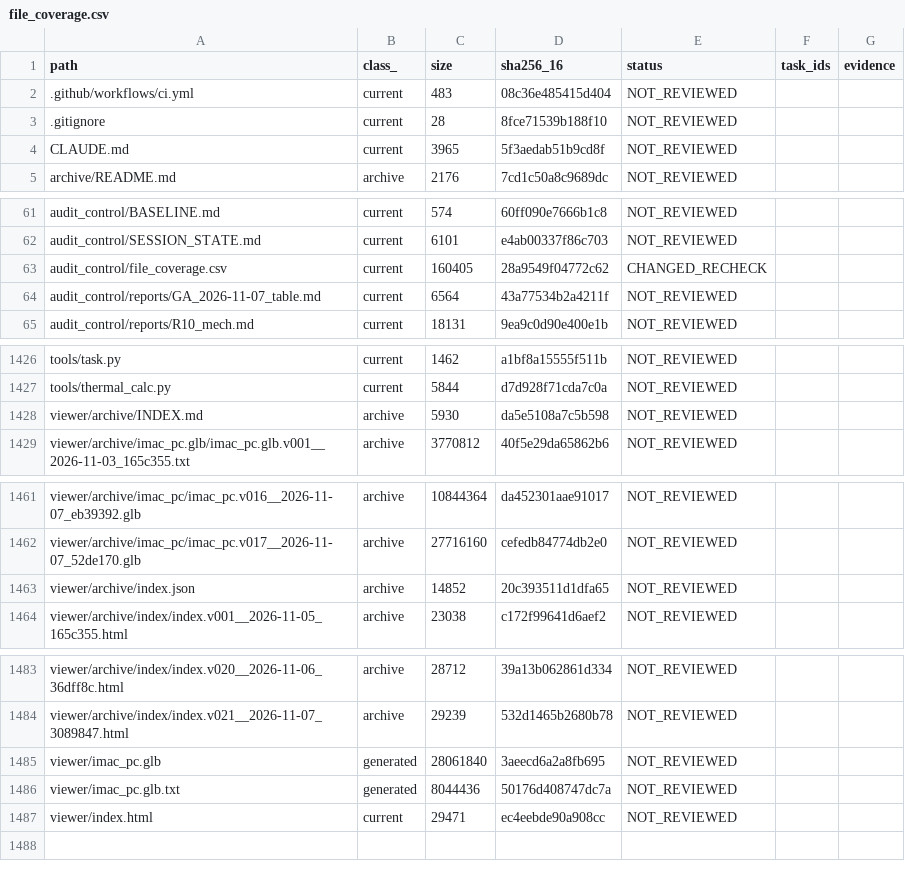
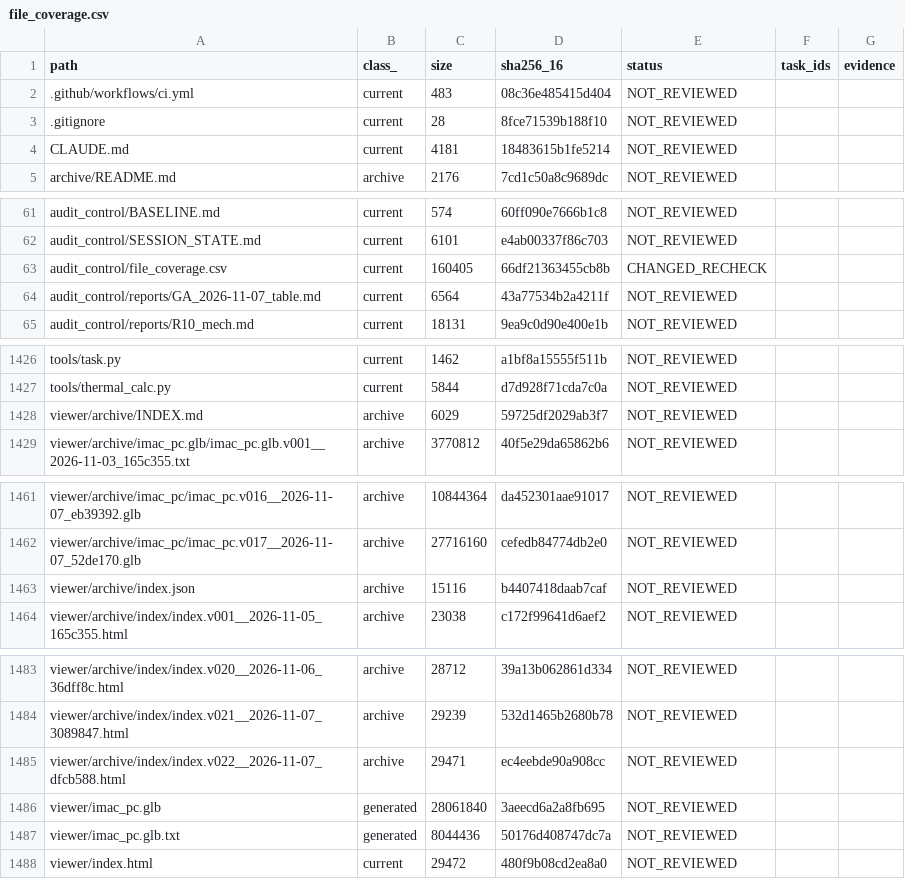
Before and after one commit to mai-ima/imac, a CSV file: audit_control/file_coverage.csv, drawn as a sheet; only a part is shown, gaps mark what is left out; the diff covers the shown part only.

```diff
--- a/audit_control/file_coverage.csv
+++ b/audit_control/file_coverage.csv
@@ -3,3 +3,3 @@ path,class_,size,sha256_16,status,task_ids,evidence
 .gitignore,current,28,8fce71539b188f10,NOT_REVIEWED,,
-CLAUDE.md,current,3965,5f3aedab51b9cd8f,NOT_REVIEWED,,
+CLAUDE.md,current,4181,18483615b1fe5214,NOT_REVIEWED,,
 archive/README.md,archive,2176,7cd1c50a8c9689dc,NOT_REVIEWED,,
@@ -62,3 +62,3 @@ audit_control/BASELINE.md,current,574,60ff090e7666b1c8,NOT_REVIEWED,,
 audit_control/SESSION_STATE.md,current,6101,e4ab00337f86c703,NOT_REVIEWED,,
-audit_control/file_coverage.csv,current,160405,28a9549f04772c62,CHANGED_RECHECK,,
+audit_control/file_coverage.csv,current,160405,66df21363455cb8b,CHANGED_RECHECK,,
 audit_control/reports/GA_2026-11-07_table.md,current,6564,43a77534b2a4211f,NOT_REVIEWED,,
@@ -1427,3 +1427,3 @@ tools/task.py,current,1462,a1bf8a15555f511b,NOT_REVIEWED,,
 tools/thermal_calc.py,current,5844,d7d928f71cda7c0a,NOT_REVIEWED,,
-viewer/archive/INDEX.md,archive,5930,da5e5108a7c5b598,NOT_REVIEWED,,
+viewer/archive/INDEX.md,archive,6029,59725df2029ab3f7,NOT_REVIEWED,,
 viewer/archive/imac_pc.glb/imac_pc.glb.v001__2026-11-03_165c355.txt,archive,3770812,40f5e29da65862b6,NOT_REVIEWED,,
@@ -1462,3 +1462,3 @@ viewer/archive/imac_pc/imac_pc.v016__2026-11-07_eb39392.glb,archive,10844364,da4
 viewer/archive/imac_pc/imac_pc.v017__2026-11-07_52de170.glb,archive,27716160,cefedb84774db2e0,NOT_REVIEWED,,
-viewer/archive/index.json,archive,14852,20c393511d1dfa65,NOT_REVIEWED,,
+viewer/archive/index.json,archive,15116,b4407418daab7caf,NOT_REVIEWED,,
 viewer/archive/index/index.v001__2026-11-05_165c355.html,archive,23038,c172f99641d6aef2,NOT_REVIEWED,,
@@ -1484,4 +1484,5 @@ viewer/archive/index/index.v020__2026-11-06_36dff8c.html,archive,28712,39a13b062
 viewer/archive/index/index.v021__2026-11-07_3089847.html,archive,29239,532d1465b2680b78,NOT_REVIEWED,,
+viewer/archive/index/index.v022__2026-11-07_dfcb588.html,archive,29471,ec4eebde90a908cc,NOT_REVIEWED,,
 viewer/imac_pc.glb,generated,28061840,3aeecd6a2a8fb695,NOT_REVIEWED,,
 viewer/imac_pc.glb.txt,generated,8044436,50176d408747dc7a,NOT_REVIEWED,,
-viewer/index.html,current,29471,ec4eebde90a908cc,NOT_REVIEWED,,
+viewer/index.html,current,29472,480f9b08cd2ea8a0,NOT_REVIEWED,,
```
Also changed, not shown: 1 edited cell elsewhere in this file, audit_output/01_FULL_FILE_MANIFEST.csv, 5 other files.
